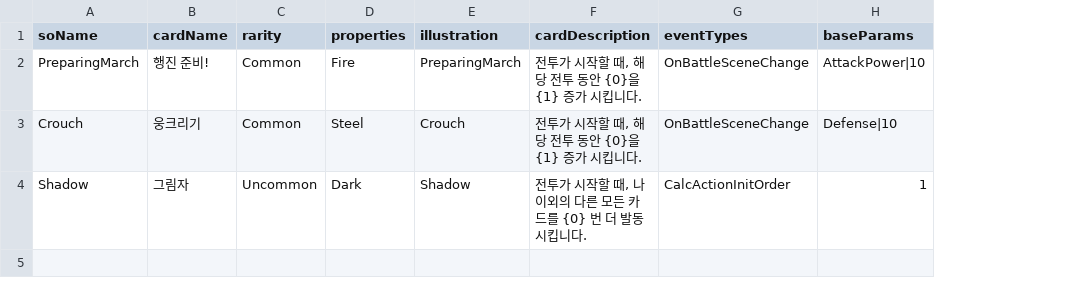
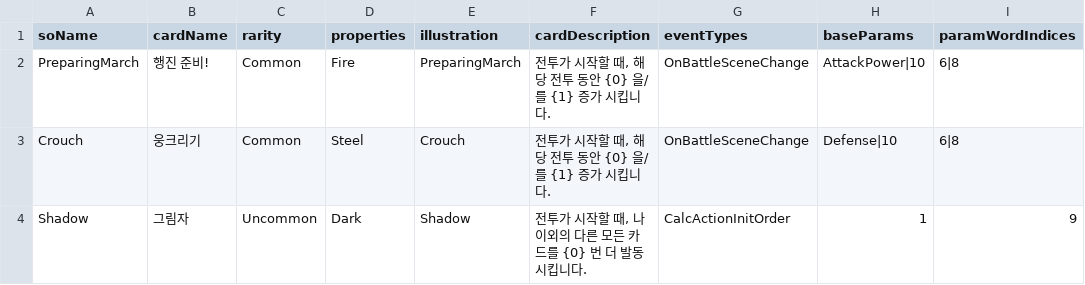
Before and after one commit to SoMa-Team/Trieyes-Trial-of-gods, a CSV file: Assets/Trieyes/Data/CardInfoData/CardInfoData.csv, drawn as a sheet; the diff names each change by its address in the sheet, - before the commit and + after, or states it on an @@ line.

Commit message:
feat: CSV에 paramWordIndices 컬럼 추가, 그에 맞게 구조 변경

```diff
--- a/Assets/Trieyes/Data/CardInfoData/CardInfoData.csv
+++ b/Assets/Trieyes/Data/CardInfoData/CardInfoData.csv
+column I (paramWordIndices), rows 2-4: 6|8 | 6|8 | 9
-F2:F3 (cardDescription): 전투가 시작할 때, 해당 전투 동안 {0}을 {1} 증가 시킵니다.
+F2:F3 (cardDescription): 전투가 시작할 때, 해당 전투 동안 {0} 을/를 {1} 증가 시킵니다.
```
Also changed, not shown: 8 other files.
